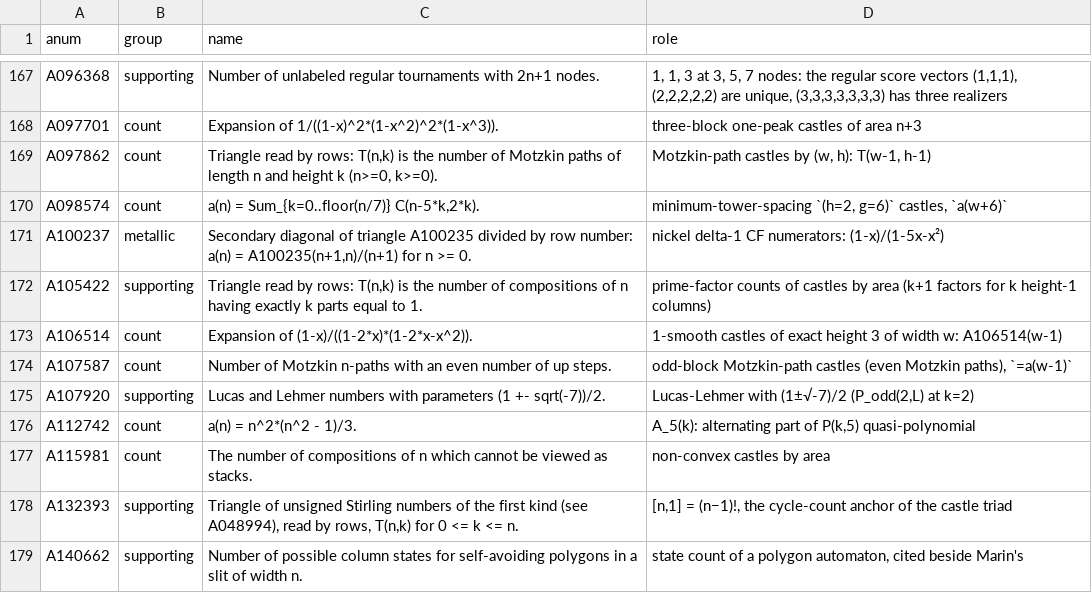
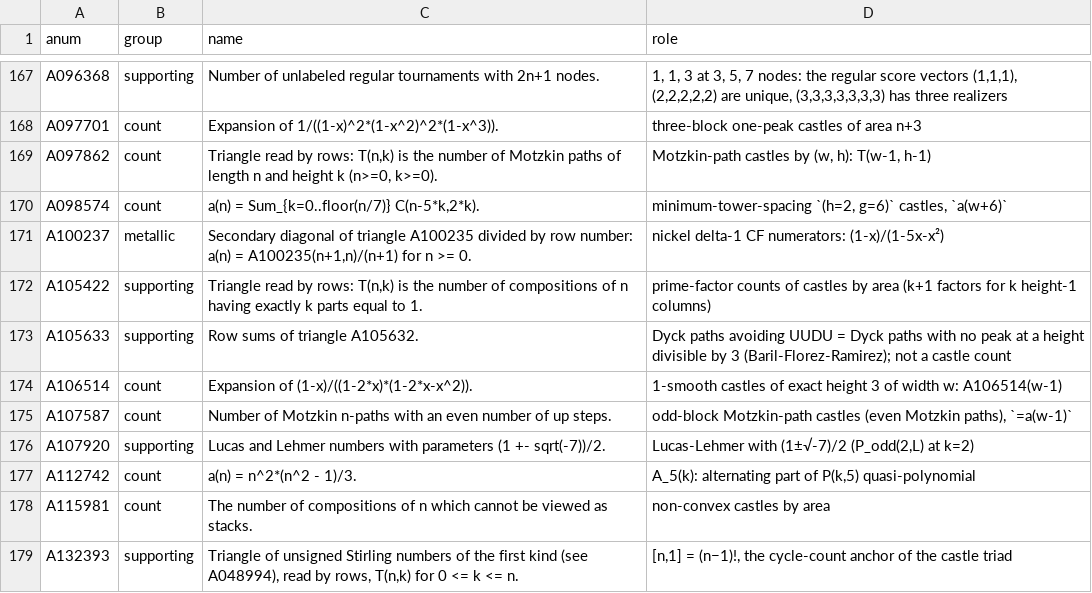
Before and after one commit to eeggwall/castles-wiki, a TSV file: config/oeis-annotations.tsv, drawn as a sheet; only a part is shown, gaps mark what is left out; the shorter side is filled out with more unchanged rows; the diff names each change by its address in the sheet, - before the commit and + after, or states it on an @@ line.

Commit message:
docs: summarize Generalized Narayana arrays, restricted Dyck paths, and related bijections (Baril-Florez-Ramirez 2026)
Partial ingest of Australasian J. Combin. 94(3) (2026) 333-365
(CC BY 4.0): §§1-2 (the Narayana triangle and the type-1 / type-2
arrays by peak heights) and §3.1.3 (peaks in residue classes mod 3,
the A082582 and A105633 columns, the bijections mu, mu', mu''). The
other peak sets, valleys, type-2 sections and appendix have no castle
content.

castle-perimeter: the OEIS-link guess that the paper "may contain the
Narayana form" is replaced by what it contains. A082582, the castles by
semi-perimeter, is also the Dyck paths avoiding UUDD and the Dyck paths
with no peak at a height = 2 mod 3, joined by mu''; the paper has no
bargraphs, no castle bijection and no tower-Narayana sum, so A271942
stays an interlink candidate. narayana-numbers links the source;
A105633 annotated in the OEIS index.
Checked: castles by semi-perimeter 1, 2, 5, 13, 35, 97, 275 (n = 2..8)
against both Dyck counts (equal through n = 10); mu' and mu'' are
bijections with the stated statistics for n <= 10; Examples 3.10,
3.12, 3.13 reproduced.

Wiki-Op: ingest

```diff
--- a/config/oeis-annotations.tsv
+++ b/config/oeis-annotations.tsv
+row 173: A105633 | supporting | Row sums of triangle A105632. | Dyck paths avoiding UUDU = Dyck paths with no peak at a height divisible by 3 (Baril-Florez-Ramirez); not a castle count
```
Also changed, not shown: 5 other files.
